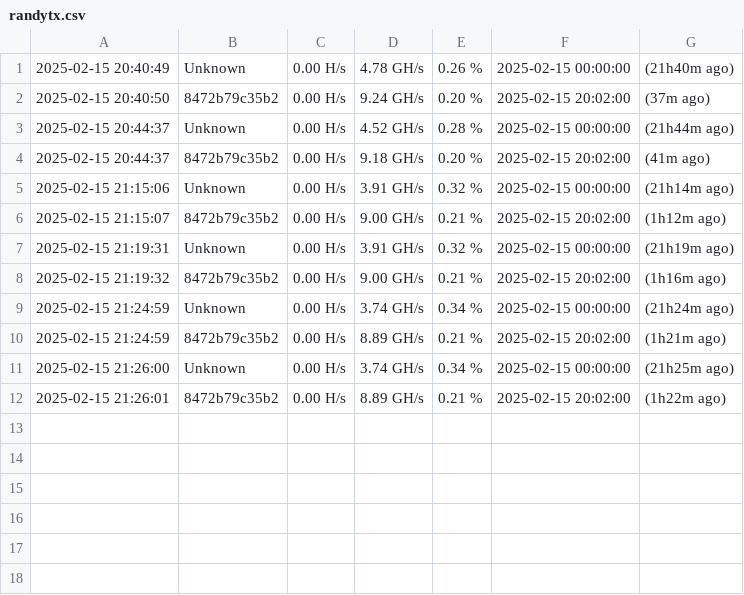
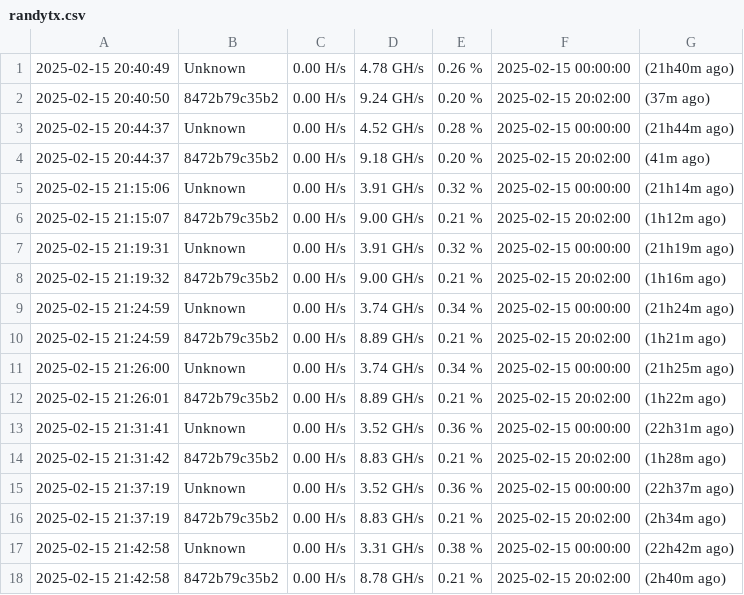
Before and after one commit to renshangh/python_rpi3, a CSV file: randytx.csv, drawn as a sheet; the diff names each change by its address in the sheet, - before the commit and + after, or states it on an @@ line.

Commit message:
update miningm_stats.py and randytx.csv

```diff
--- a/randytx.csv
+++ b/randytx.csv
+row 13: 2025-02-15 21:31:41 | Unknown | 0.00 H/s | 3.52 GH/s | 0.36 % | 2025-02-15 00:00:00 | (22h31m ago)
+row 14: 2025-02-15 21:31:42 | 8472b79c35b2 | 0.00 H/s | 8.83 GH/s | 0.21 % | 2025-02-15 20:02:00 | (1h28m ago)
+row 15: 2025-02-15 21:37:19 | Unknown | 0.00 H/s | 3.52 GH/s | 0.36 % | 2025-02-15 00:00:00 | (22h37m ago)
+row 16: 2025-02-15 21:37:19 | 8472b79c35b2 | 0.00 H/s | 8.83 GH/s | 0.21 % | 2025-02-15 20:02:00 | (2h34m ago)
+row 17: 2025-02-15 21:42:58 | Unknown | 0.00 H/s | 3.31 GH/s | 0.38 % | 2025-02-15 00:00:00 | (22h42m ago)
+row 18: 2025-02-15 21:42:58 | 8472b79c35b2 | 0.00 H/s | 8.78 GH/s | 0.21 % | 2025-02-15 20:02:00 | (2h40m ago)
```
Also changed, not shown: 1 other file.
